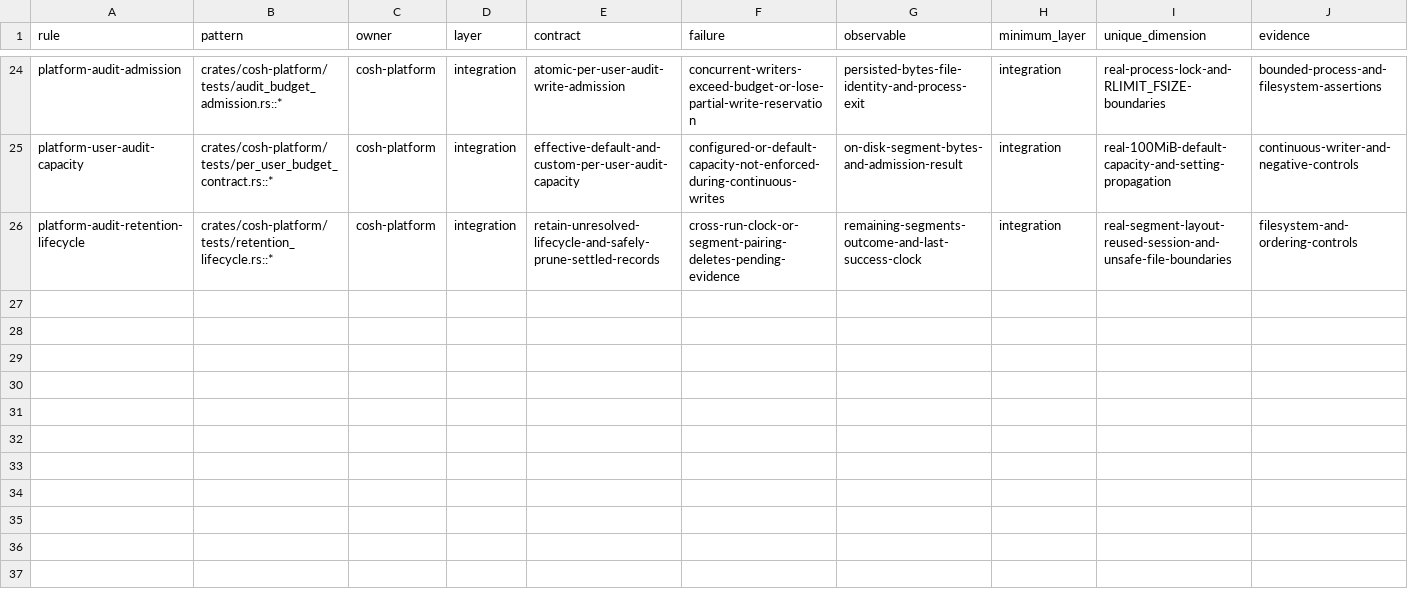
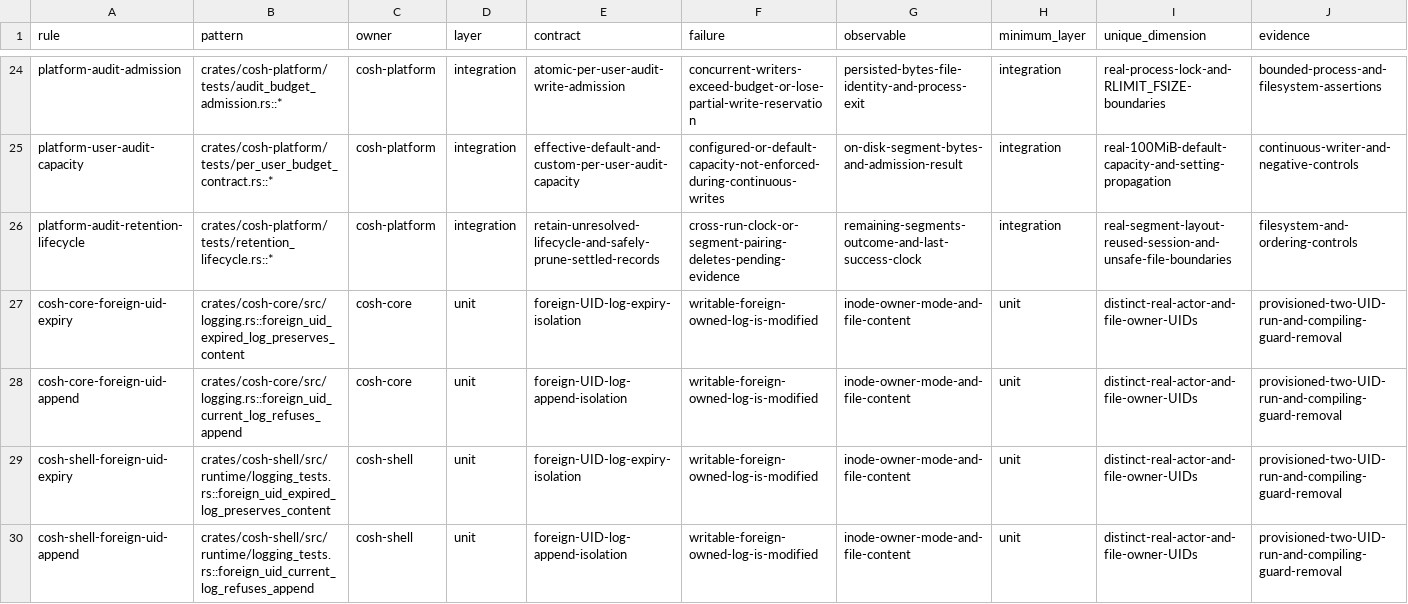
Before and after one commit to 1570005763/anolisa, a TSV file: src/cosh-ng/scripts/test-necessity-registry.tsv, drawn as a sheet; only a part is shown, gaps mark what is left out; rows hold the shown columns only; the diff names each change by its address in the sheet, - before the commit and + after, or states it on an @@ line.

```diff
--- a/src/cosh-ng/scripts/test-necessity-registry.tsv
+++ b/src/cosh-ng/scripts/test-necessity-registry.tsv
+row 27: cosh-core-foreign-uid-expiry | crates/cosh-core/src/logging.rs::foreign_uid_expired_log_preserves_content | cosh-core | unit | foreign-UID-log-expiry-isolation | writable-foreign-owned-log-is-modified | inode-owner-mode-and-file-content | unit | distinct-real-actor-and-file-owner-UIDs | provisioned-two-UID-run-and-compiling-guard-removal
+row 28: cosh-core-foreign-uid-append | crates/cosh-core/src/logging.rs::foreign_uid_current_log_refuses_append | cosh-core | unit | foreign-UID-log-append-isolation | writable-foreign-owned-log-is-modified | inode-owner-mode-and-file-content | unit | distinct-real-actor-and-file-owner-UIDs | provisioned-two-UID-run-and-compiling-guard-removal
+row 29: cosh-shell-foreign-uid-expiry | crates/cosh-shell/src/runtime/logging_tests.rs::foreign_uid_expired_log_preserves_content | cosh-shell | unit | foreign-UID-log-expiry-isolation | writable-foreign-owned-log-is-modified | inode-owner-mode-and-file-content | unit | distinct-real-actor-and-file-owner-UIDs | provisioned-two-UID-run-and-compiling-guard-removal
+row 30: cosh-shell-foreign-uid-append | crates/cosh-shell/src/runtime/logging_tests.rs::foreign_uid_current_log_refuses_append | cosh-shell | unit | foreign-UID-log-append-isolation | writable-foreign-owned-log-is-modified | inode-owner-mode-and-file-content | unit | distinct-real-actor-and-file-owner-UIDs | provisioned-two-UID-run-and-compiling-guard-removal
```
Also changed, not shown: 5 other files.
